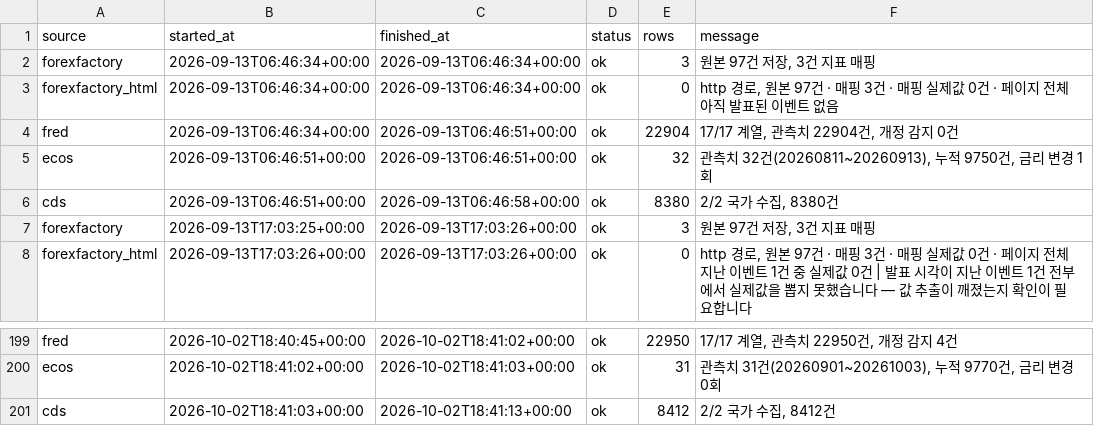
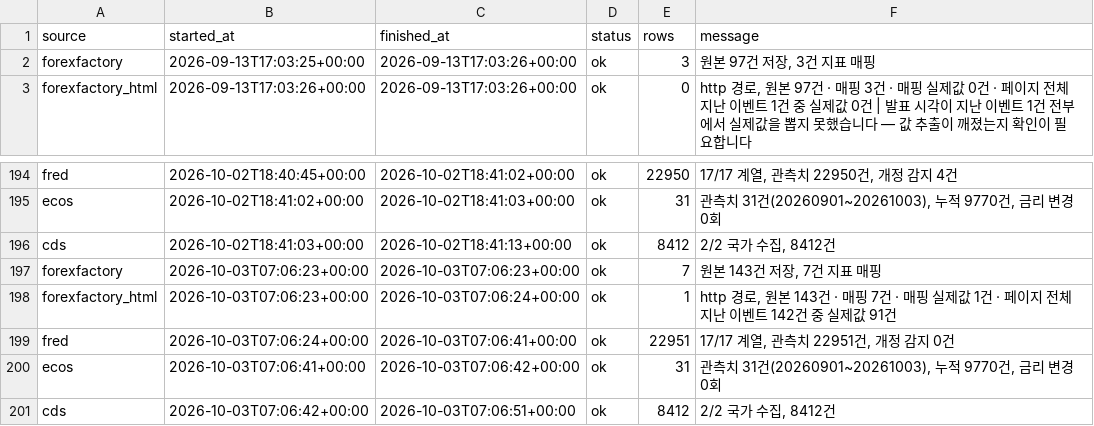
Before and after one commit to greyx9-sketch/macro, a CSV file: 시황/data/fetch_log.csv, drawn as a sheet; only a part is shown, gaps mark what is left out; removed rows and columns are numbered as before the commit, all else as after; the diff names each change by its address in the sheet, - before the commit and + after, or states it on an @@ line.

```diff
--- a/시황/data/fetch_log.csv
+++ b/시황/data/fetch_log.csv
-row 2: forexfactory | 2026-09-13T06:46:34+00:00 | 2026-09-13T06:46:34+00:00 | ok | 3 | 원본 97건 저장, 3건 지표 매핑
-row 3: forexfactory_html | 2026-09-13T06:46:34+00:00 | 2026-09-13T06:46:34+00:00 | ok | 0 | http 경로, 원본 97건 · 매핑 3건 · 매핑 실제값 0건 · 페이지 전체 아직 발표된 이벤트 없음
-row 4: fred | 2026-09-13T06:46:34+00:00 | 2026-09-13T06:46:51+00:00 | ok | 22904 | 17/17 계열, 관측치 22904건, 개정 감지 0건
-row 5: ecos | 2026-09-13T06:46:51+00:00 | 2026-09-13T06:46:51+00:00 | ok | 32 | 관측치 32건(20260811~20260913), 누적 9750건, 금리 변경 1회
-row 6: cds | 2026-09-13T06:46:51+00:00 | 2026-09-13T06:46:58+00:00 | ok | 8380 | 2/2 국가 수집, 8380건
+row 197: forexfactory | 2026-10-03T07:06:23+00:00 | 2026-10-03T07:06:23+00:00 | ok | 7 | 원본 143건 저장, 7건 지표 매핑
+row 198: forexfactory_html | 2026-10-03T07:06:23+00:00 | 2026-10-03T07:06:24+00:00 | ok | 1 | http 경로, 원본 143건 · 매핑 7건 · 매핑 실제값 1건 · 페이지 전체 지난 이벤트 142건 중 실제값 91건
+row 199: fred | 2026-10-03T07:06:24+00:00 | 2026-10-03T07:06:41+00:00 | ok | 22951 | 17/17 계열, 관측치 22951건, 개정 감지 0건
+row 200: ecos | 2026-10-03T07:06:41+00:00 | 2026-10-03T07:06:42+00:00 | ok | 31 | 관측치 31건(20260901~20261003), 누적 9770건, 금리 변경 0회
+row 201: cds | 2026-10-03T07:06:42+00:00 | 2026-10-03T07:06:51+00:00 | ok | 8412 | 2/2 국가 수집, 8412건
```
Also changed, not shown: 4 other files.
